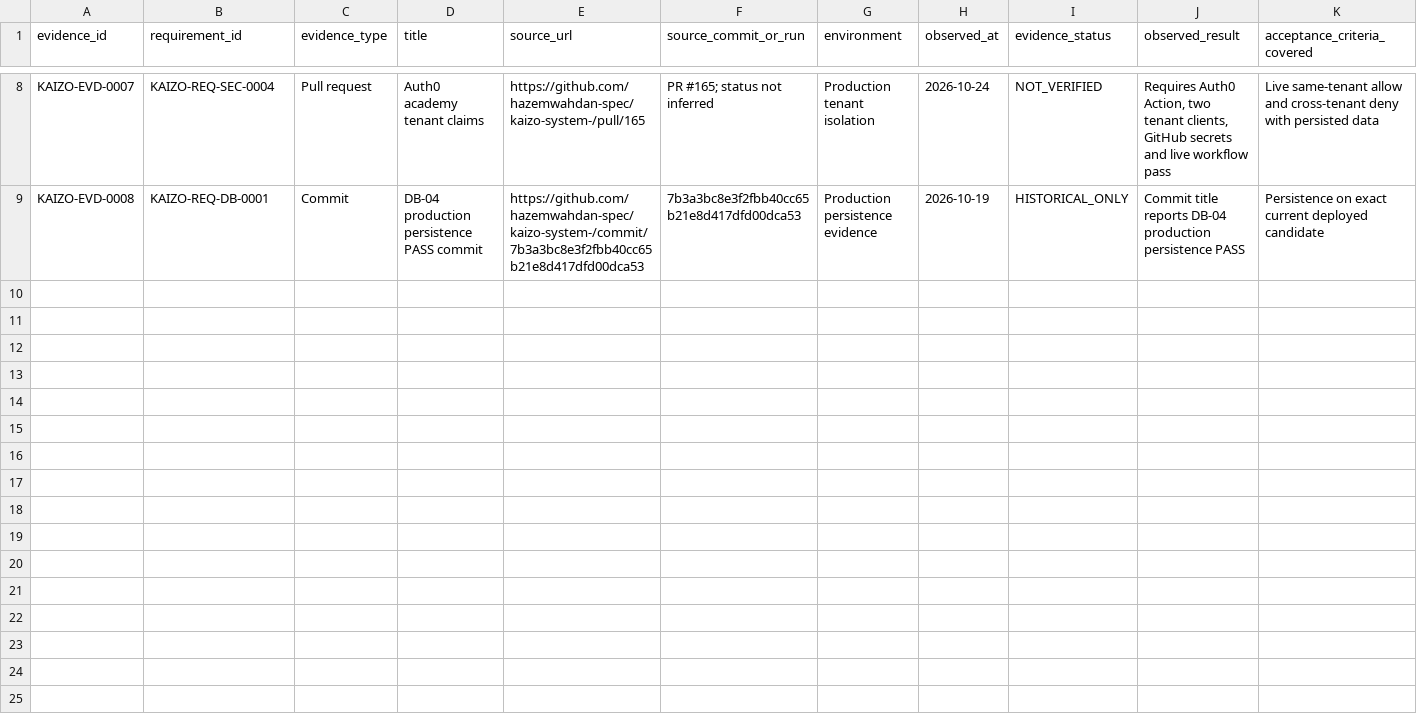
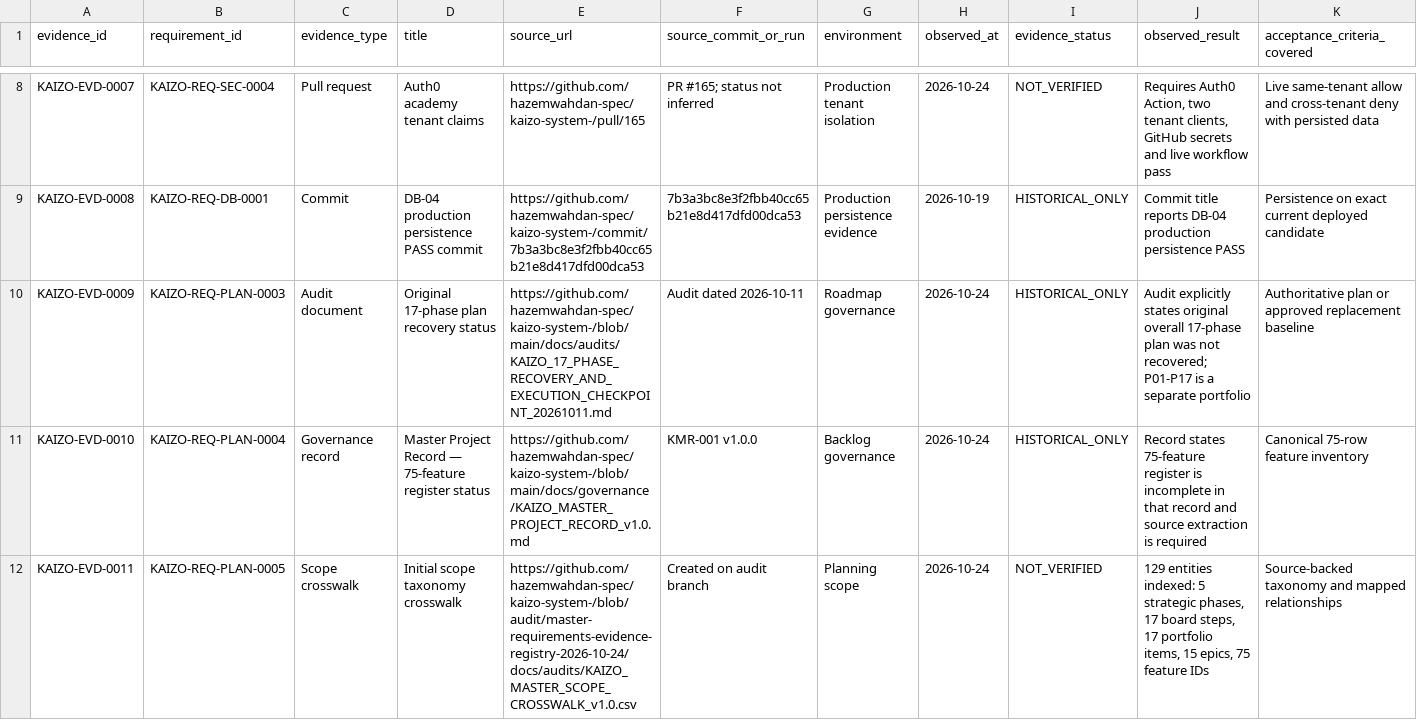
Before and after one commit to hazemwahdan-spec/kaizo-system-, a CSV file: docs/audits/KAIZO_MASTER_EVIDENCE_LEDGER_v1.0.csv, drawn as a sheet; only a part is shown, gaps mark what is left out; rows hold the shown columns only; the diff names each change by its address in the sheet, - before the commit and + after, or states it on an @@ line.

Commit message:
audit: append phase and feature recovery evidence

```diff
--- a/docs/audits/KAIZO_MASTER_EVIDENCE_LEDGER_v1.0.csv
+++ b/docs/audits/KAIZO_MASTER_EVIDENCE_LEDGER_v1.0.csv
+row 10: KAIZO-EVD-0009 | KAIZO-REQ-PLAN-0003 | Audit document | Original 17-phase plan recovery status | https://github.com/hazemwahdan-spec/kaizo-system-/blob/main/docs/audits/KAIZO_17_PHASE_RECOVERY_AND_EXECUTION_CHECKPOINT_20261011.md | Audit dated 2026-10-11 | Roadmap governance | 2026-10-24 | HISTORICAL_ONLY | Audit explicitly states original overall 17-phase plan was not recovered; P01-P17 is a separate portfolio | Authoritative plan or approved replacement baseline
+row 11: KAIZO-EVD-0010 | KAIZO-REQ-PLAN-0004 | Governance record | Master Project Record — 75-feature register status | https://github.com/hazemwahdan-spec/kaizo-system-/blob/main/docs/governance/KAIZO_MASTER_PROJECT_RECORD_v1.0.md | KMR-001 v1.0.0 | Backlog governance | 2026-10-24 | HISTORICAL_ONLY | Record states 75-feature register is incomplete in that record and source extraction is required | Canonical 75-row feature inventory
+row 12: KAIZO-EVD-0011 | KAIZO-REQ-PLAN-0005 | Scope crosswalk | Initial scope taxonomy crosswalk | https://github.com/hazemwahdan-spec/kaizo-system-/blob/audit/master-requirements-evidence-registry-2026-10-24/docs/audits/KAIZO_MASTER_SCOPE_CROSSWALK_v1.0.csv | Created on audit branch | Planning scope | 2026-10-24 | NOT_VERIFIED | 129 entities indexed: 5 strategic phases, 17 board steps, 17 portfolio items, 15 epics, 75 feature IDs | Source-backed taxonomy and mapped relationships
```
